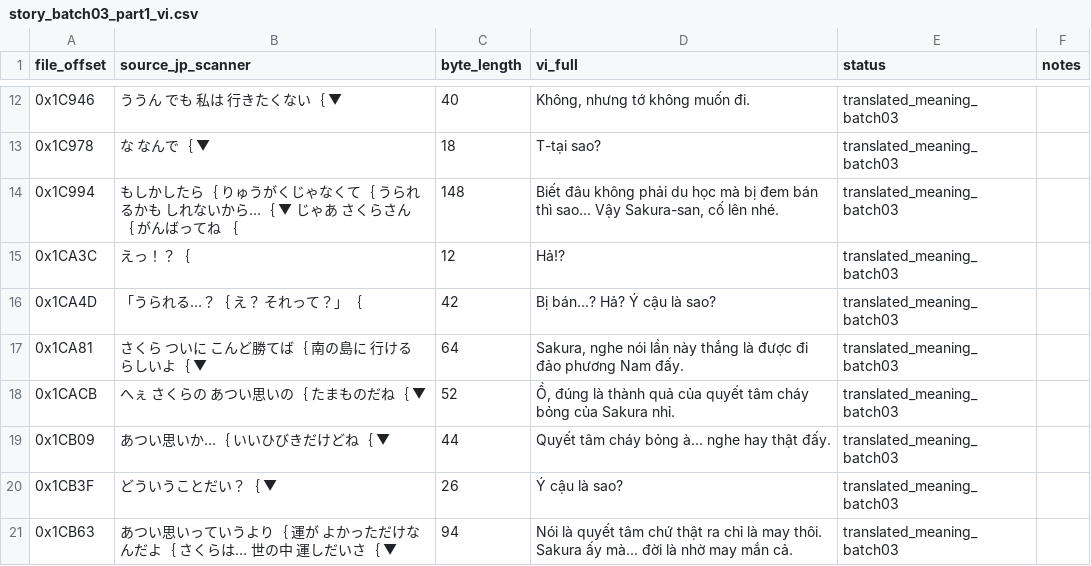
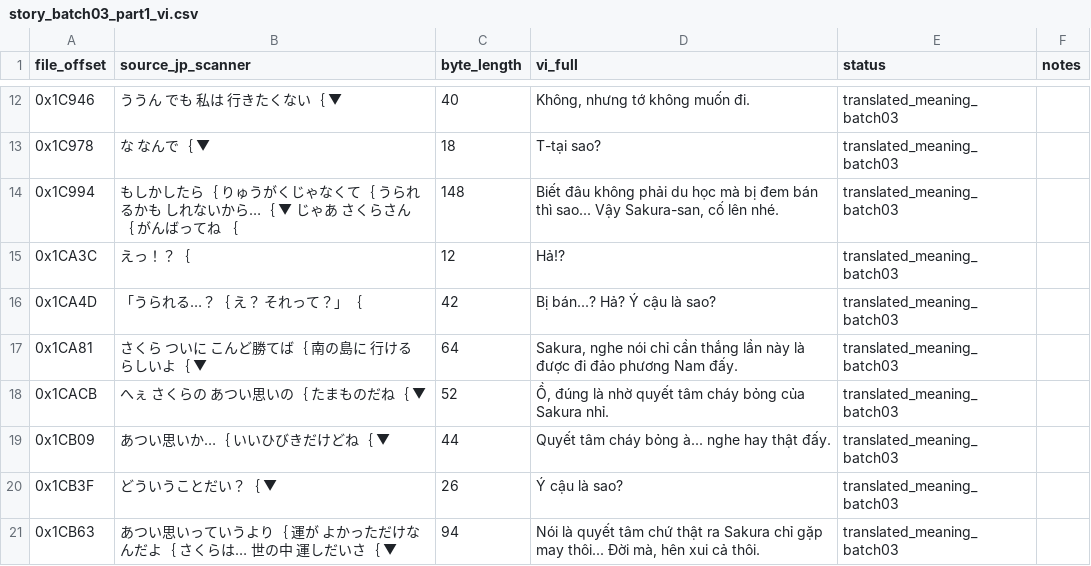
Before and after one commit to RVTGMzz/VHSNES, a CSV file: games/ChibiMarukoChan-Mezase-Minami-no-Island/translation/source/story_batch03_part1_vi.csv, drawn as a sheet; only a part is shown, gaps mark what is left out; the diff covers the shown part only.

Commit message:
chibi: merge tone_consistency_pass03.csv into canonical story_batch03_part1_vi.csv

```diff
--- a/games/ChibiMarukoChan-Mezase-Minami-no-Island/translation/source/story_batch03_part1_vi.csv
+++ b/games/ChibiMarukoChan-Mezase-Minami-no-Island/translation/source/story_batch03_part1_vi.csv
@@ -16,6 +16,6 @@ file_offset,source_jp_scanner,byte_length,vi_full,status,notes
 0x1CA4D,  「うられる…？｛    え？  それって？」｛,42,Bị bán...? Hả? Ý cậu là sao?,translated_meaning_batch03,
-0x1CA81,  さくら  ついに  こんど勝てば｛  南の島に  行けるらしいよ｛  ▼,64,"Sakura, nghe nói lần này thắng là được đi đảo phương Nam đấy.",translated_meaning_batch03,
-0x1CACB,  へぇ  さくらの  あつい思いの｛  たまものだね｛  ▼,52,"Ồ, đúng là thành quả của quyết tâm cháy bỏng của Sakura nhỉ.",translated_meaning_batch03,
+0x1CA81,  さくら  ついに  こんど勝てば｛  南の島に  行けるらしいよ｛  ▼,64,"Sakura, nghe nói chỉ cần thắng lần này là được đi đảo phương Nam đấy.",translated_meaning_batch03,
+0x1CACB,  へぇ  さくらの  あつい思いの｛  たまものだね｛  ▼,52,"Ồ, đúng là nhờ quyết tâm cháy bỏng của Sakura nhỉ.",translated_meaning_batch03,
 0x1CB09,  あつい思いか…｛  いいひびきだけどね｛  ▼,44,Quyết tâm cháy bỏng à... nghe hay thật đấy.,translated_meaning_batch03,
 0x1CB3F,  どういうことだい？｛  ▼,26,Ý cậu là sao?,translated_meaning_batch03,
-0x1CB63,  あつい思いっていうより｛  運が  よかっただけなんだよ｛  さくらは…  世の中  運しだいさ｛  ▼,94,Nói là quyết tâm chứ thật ra chỉ là may thôi. Sakura ấy mà... đời là nhờ may mắn cả.,translated_meaning_batch03,
+0x1CB63,  あつい思いっていうより｛  運が  よかっただけなんだよ｛  さくらは…  世の中  運しだいさ｛  ▼,94,"Nói là quyết tâm chứ thật ra Sakura chỉ gặp may thôi... Đời mà, hên xui cả thôi.",translated_meaning_batch03,
```
Also changed, not shown: 6 edited cells elsewhere in this file.
